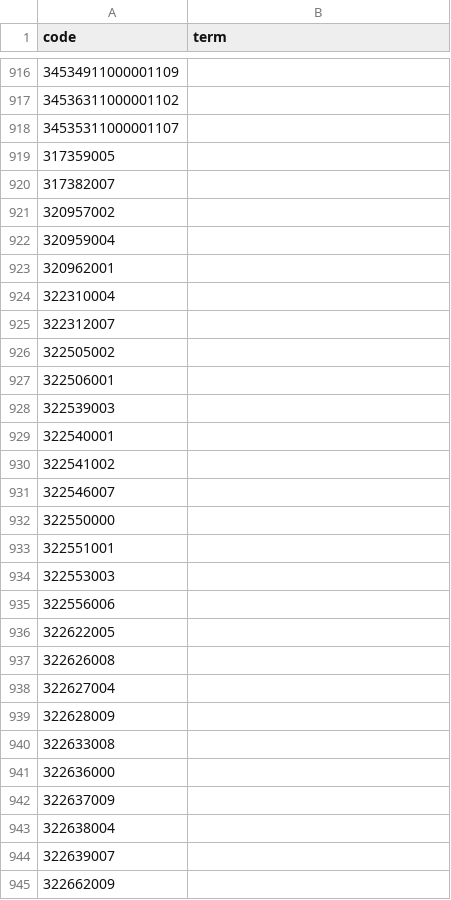
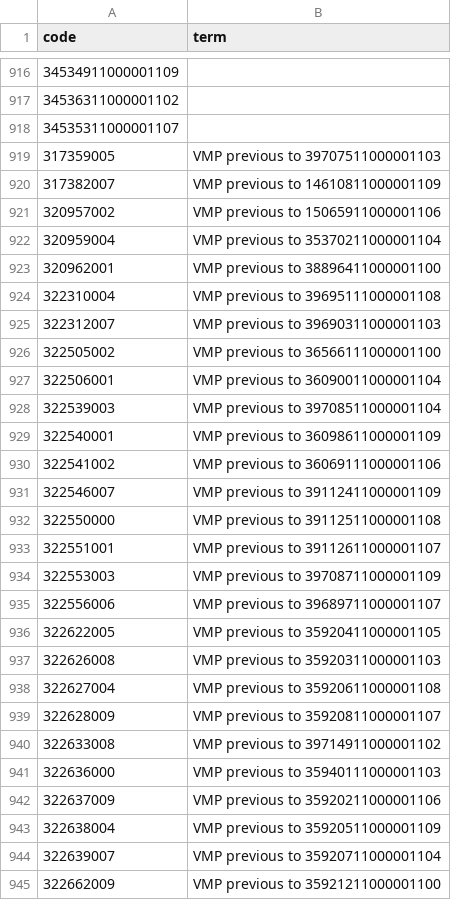
Before and after one commit to opensafely/RA_outcomes, a CSV file: codelists/opensafely-opioids-weak-for-msk-conditions.csv, drawn as a sheet; only a part is shown, gaps mark what is left out; the diff covers the shown part only.

```diff
--- a/codelists/opensafely-opioids-weak-for-msk-conditions.csv
+++ b/codelists/opensafely-opioids-weak-for-msk-conditions.csv
@@ -918,28 +918,28 @@ code,term
 34535311000001107,
-317359005,
-317382007,
-320957002,
-320959004,
-320962001,
-322310004,
-322312007,
-322505002,
-322506001,
-322539003,
-322540001,
-322541002,
-322546007,
-322550000,
-322551001,
-322553003,
-322556006,
-322622005,
-322626008,
-322627004,
-322628009,
-322633008,
-322636000,
-322637009,
-322638004,
-322639007,
-322662009,
+317359005,VMP previous to 39707511000001103
+317382007,VMP previous to 14610811000001109
+320957002,VMP previous to 15065911000001106
+320959004,VMP previous to 35370211000001104
+320962001,VMP previous to 38896411000001100
+322310004,VMP previous to 39695111000001108
+322312007,VMP previous to 39690311000001103
+322505002,VMP previous to 36566111000001100
+322506001,VMP previous to 36090011000001104
+322539003,VMP previous to 39708511000001104
+322540001,VMP previous to 36098611000001109
+322541002,VMP previous to 36069111000001106
+322546007,VMP previous to 39112411000001109
+322550000,VMP previous to 39112511000001108
+322551001,VMP previous to 39112611000001107
+322553003,VMP previous to 39708711000001109
+322556006,VMP previous to 39689711000001107
+322622005,VMP previous to 35920411000001105
+322626008,VMP previous to 35920311000001103
+322627004,VMP previous to 35920611000001108
+322628009,VMP previous to 35920811000001107
+322633008,VMP previous to 39714911000001102
+322636000,VMP previous to 35940111000001103
+322637009,VMP previous to 35920211000001106
+322638004,VMP previous to 35920511000001109
+322639007,VMP previous to 35920711000001104
+322662009,VMP previous to 35921211000001100
```
Also changed, not shown: 27 edited cells elsewhere in this file, codelists/opensafely-opioids-strong-for-msk-conditions.csv, 1 other file.
